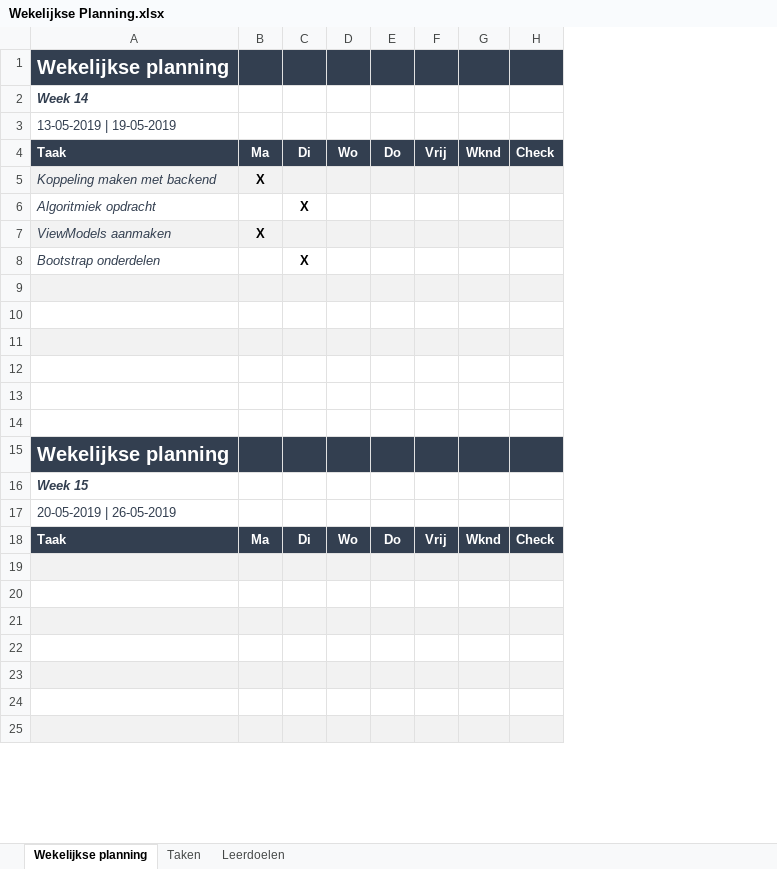
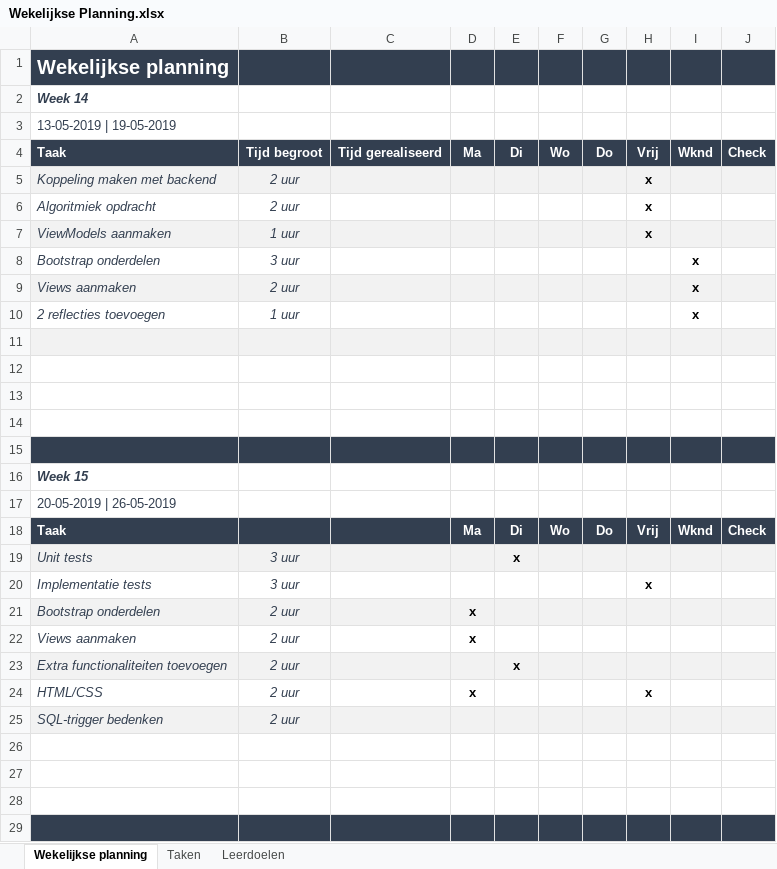
Before and after one commit to LucFHICT/Adviesopmaat.nl, an Excel workbook: Wekelijkse Planning.xlsx, sheet Wekelijkse planning, drawn as a sheet; only a part is shown; values as stored, in another font and other column widths than the file's, no borders; conditional formats not drawn; removed rows and columns are numbered as before the commit, all else as after; the diff covers the shown part only; the diff names each change by its address in the sheet, - before the commit and + after, or states it on an @@ line.

Commit message:
Update Wekelijkse Planning.xlsx

```diff
--- a/Wekelijkse Planning.xlsx (sheet Wekelijkse planning)
+++ b/Wekelijkse Planning.xlsx (sheet Wekelijkse planning)
+column B, rows 4-8: Tijd begroot | 2 uur | 2 uur | 1 uur | 3 uur
+column C, row 4: Tijd gerealiseerd
-D5: X
+D5: (empty)
-H5:H7: (empty)
+H5:H7: x
-E6: X
+E6: (empty)
-D7: X
+D7: (empty)
-E8: X
+E8: (empty)
-I8: (empty)
+I8: x
+row 9: Views aanmaken | 2 uur |  |  |  |  |  |  | x
+row 10: 2 reflecties toevoegen | 1 uur |  |  |  |  |  |  | x
-A13 fill: #F2F2F2
+A13 fill: none
-D13:J13 fill: #F2F2F2
+D13:J13 fill: none
-A15 fill: none
+A15 fill: #333F50
-D15:J15 fill: none
+D15:J15 fill: #333F50
-row 14: (empty)
-row 15: Wekelijkse planning
+row 19: Unit tests | 3 uur |  |  | x
+row 20: Implementatie tests | 3 uur |  |  |  |  |  | x
+row 21: Bootstrap onderdelen | 2 uur |  | x
+row 22: Views aanmaken | 2 uur |  | x
+row 23: Extra functionaliteiten toevoegen | 2 uur |  |  | x
+row 24: HTML/CSS | 2 uur |  | x |  |  |  | x
+row 25: SQL-trigger bedenken | 2 uur
-A26 fill: #F2F2F2
+A26 fill: none
-D26:J26 fill: #F2F2F2
+D26:J26 fill: none
-A28 fill: #F2F2F2
+A28 fill: none
-D28:J28 fill: #F2F2F2
+D28:J28 fill: none
-A29 fill: none
+A29 fill: #333F50
-D29:J29 fill: none
+D29:J29 fill: #333F50
-row 23: (empty)
-row 24: (empty)
-row 25: (empty)
```
Also changed, not shown: 4 removed rows elsewhere in this sheet.
